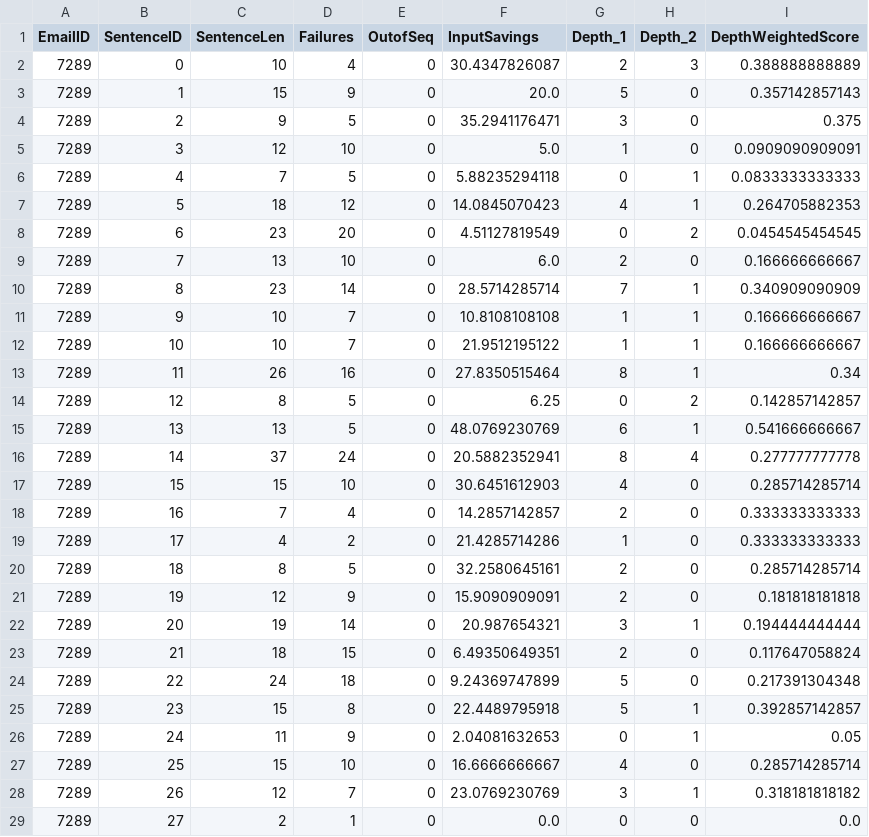
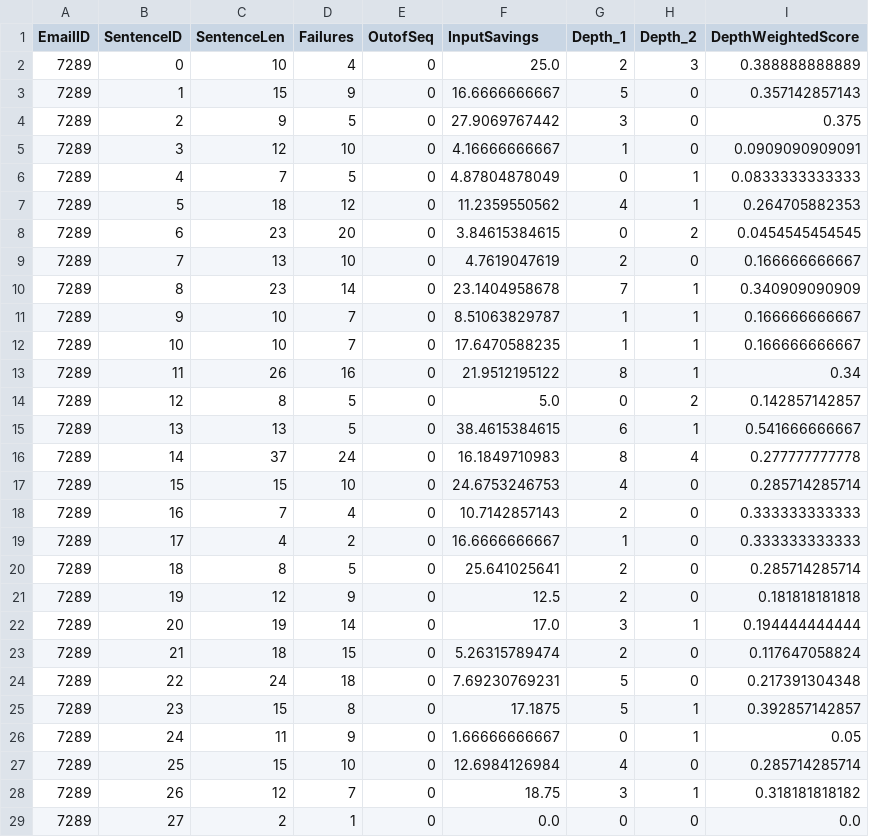
Before and after one commit to paepcke/echo_tree_experiment, a CSV file: src/echo_tree_experiment/Measurements/henryBlogPerformanceBigrams.csv, drawn as a sheet; only a part is shown; the diff covers the shown part only.

```diff
--- a/src/echo_tree_experiment/Measurements/henryBlogPerformanceBigrams.csv
+++ b/src/echo_tree_experiment/Measurements/henryBlogPerformanceBigrams.csv
@@ -1,29 +1,29 @@
 EmailID,SentenceID,SentenceLen,Failures,OutofSeq,InputSavings,Depth_1,Depth_2,DepthWeightedScore
-7289,0,10,4,0,30.4347826087,2,3,0.388888888889
-7289,1,15,9,0,20.0,5,0,0.357142857143
-7289,2,9,5,0,35.2941176471,3,0,0.375
-7289,3,12,10,0,5.0,1,0,0.0909090909091
-7289,4,7,5,0,5.88235294118,0,1,0.0833333333333
-7289,5,18,12,0,14.0845070423,4,1,0.264705882353
-7289,6,23,20,0,4.51127819549,0,2,0.0454545454545
-7289,7,13,10,0,6.0,2,0,0.166666666667
-7289,8,23,14,0,28.5714285714,7,1,0.340909090909
-7289,9,10,7,0,10.8108108108,1,1,0.166666666667
-7289,10,10,7,0,21.9512195122,1,1,0.166666666667
-7289,11,26,16,0,27.8350515464,8,1,0.34
-7289,12,8,5,0,6.25,0,2,0.142857142857
-7289,13,13,5,0,48.0769230769,6,1,0.541666666667
-7289,14,37,24,0,20.5882352941,8,4,0.277777777778
-7289,15,15,10,0,30.6451612903,4,0,0.285714285714
-7289,16,7,4,0,14.2857142857,2,0,0.333333333333
-7289,17,4,2,0,21.4285714286,1,0,0.333333333333
-7289,18,8,5,0,32.2580645161,2,0,0.285714285714
-7289,19,12,9,0,15.9090909091,2,0,0.181818181818
-7289,20,19,14,0,20.987654321,3,1,0.194444444444
-7289,21,18,15,0,6.49350649351,2,0,0.117647058824
-7289,22,24,18,0,9.24369747899,5,0,0.217391304348
-7289,23,15,8,0,22.4489795918,5,1,0.392857142857
-7289,24,11,9,0,2.04081632653,0,1,0.05
-7289,25,15,10,0,16.6666666667,4,0,0.285714285714
-7289,26,12,7,0,23.0769230769,3,1,0.318181818182
+7289,0,10,4,0,25.0,2,3,0.388888888889
+7289,1,15,9,0,16.6666666667,5,0,0.357142857143
+7289,2,9,5,0,27.9069767442,3,0,0.375
+7289,3,12,10,0,4.16666666667,1,0,0.0909090909091
+7289,4,7,5,0,4.87804878049,0,1,0.0833333333333
+7289,5,18,12,0,11.2359550562,4,1,0.264705882353
+7289,6,23,20,0,3.84615384615,0,2,0.0454545454545
+7289,7,13,10,0,4.7619047619,2,0,0.166666666667
+7289,8,23,14,0,23.1404958678,7,1,0.340909090909
+7289,9,10,7,0,8.51063829787,1,1,0.166666666667
+7289,10,10,7,0,17.6470588235,1,1,0.166666666667
+7289,11,26,16,0,21.9512195122,8,1,0.34
+7289,12,8,5,0,5.0,0,2,0.142857142857
+7289,13,13,5,0,38.4615384615,6,1,0.541666666667
+7289,14,37,24,0,16.1849710983,8,4,0.277777777778
+7289,15,15,10,0,24.6753246753,4,0,0.285714285714
+7289,16,7,4,0,10.7142857143,2,0,0.333333333333
+7289,17,4,2,0,16.6666666667,1,0,0.333333333333
+7289,18,8,5,0,25.641025641,2,0,0.285714285714
+7289,19,12,9,0,12.5,2,0,0.181818181818
+7289,20,19,14,0,17.0,3,1,0.194444444444
+7289,21,18,15,0,5.26315789474,2,0,0.117647058824
+7289,22,24,18,0,7.69230769231,5,0,0.217391304348
+7289,23,15,8,0,17.1875,5,1,0.392857142857
+7289,24,11,9,0,1.66666666667,0,1,0.05
+7289,25,15,10,0,12.6984126984,4,0,0.285714285714
+7289,26,12,7,0,18.75,3,1,0.318181818182
 7289,27,2,1,0,0.0,0,0,0.0
```
Also changed, not shown: 26 edited cells elsewhere in this file, src/echo_tree_experiment/Measurements/henryBlogPerformanceTrigrams.csv.
